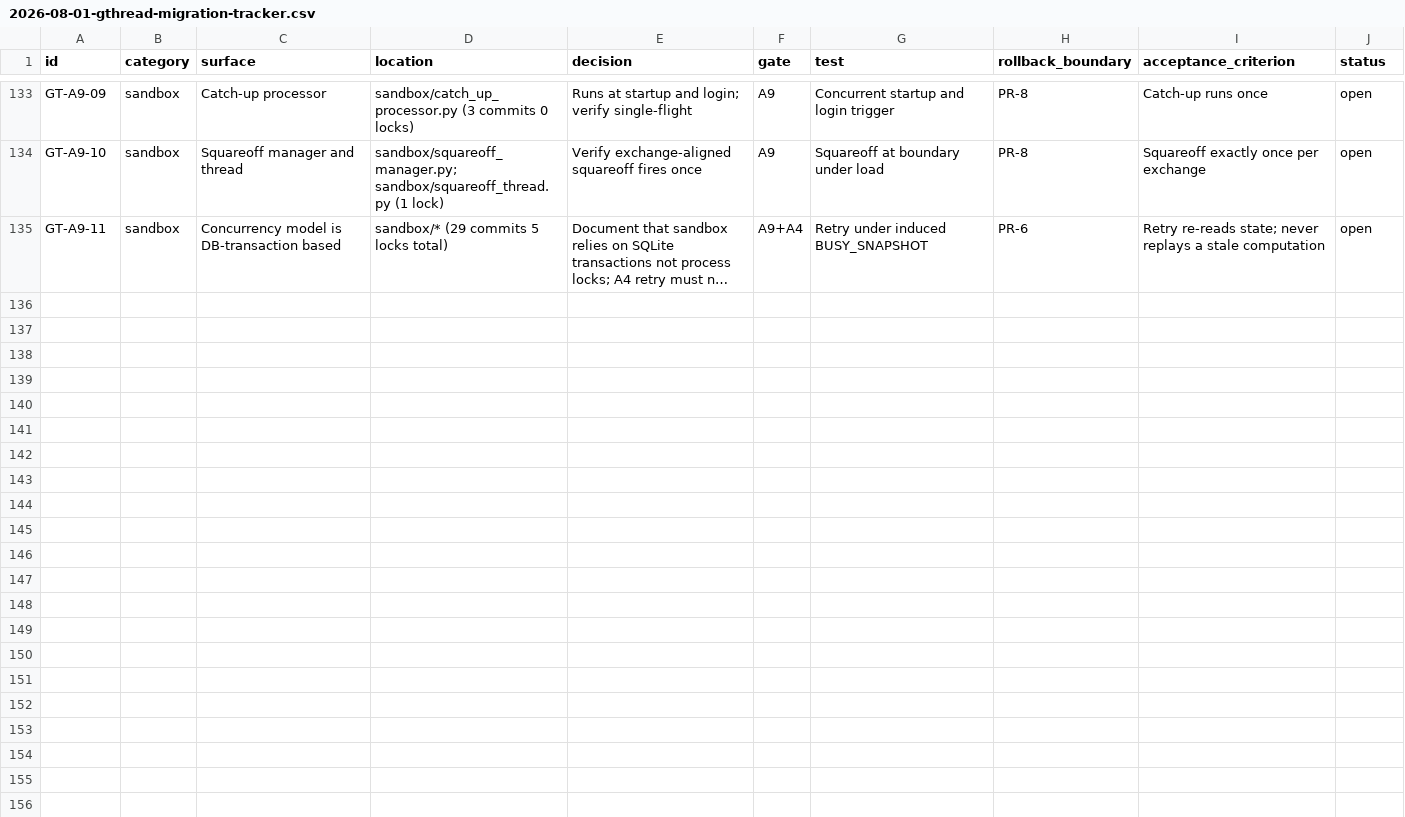
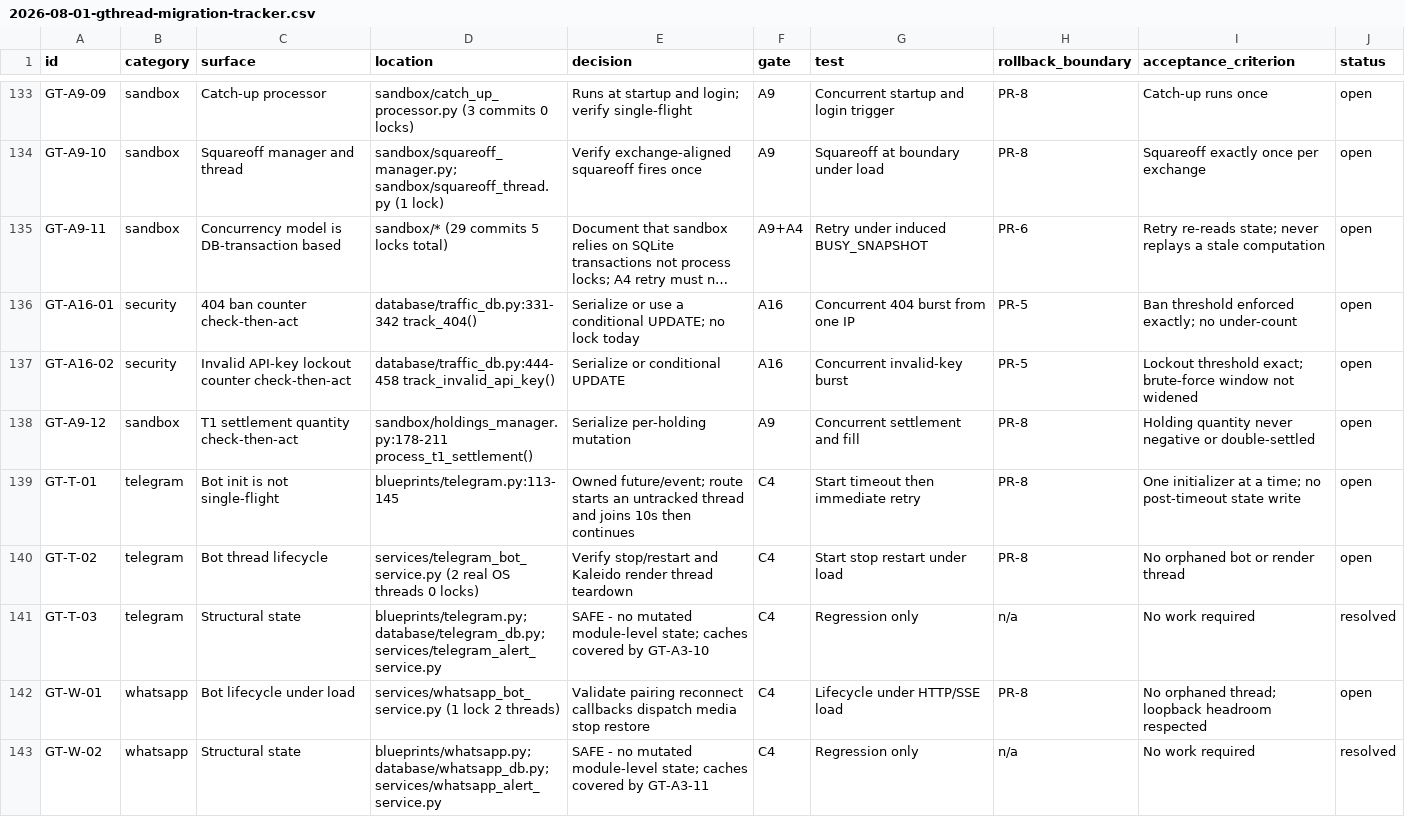
Before and after one commit to marketcalls/openalgo, a CSV file: docs/plans/2026-08-01-gthread-migration-tracker.csv, drawn as a sheet; only a part is shown, gaps mark what is left out; long unchanged cells end in …; the diff covers the shown part only; the diff names each change by its address in the sheet, - before the commit and + after, or states it on an @@ line.

```diff
--- a/docs/plans/2026-08-01-gthread-migration-tracker.csv
+++ b/docs/plans/2026-08-01-gthread-migration-tracker.csv
+row 136: GT-A16-01 | security | 404 ban counter check-then-act | database/traffic_db.py:331-342 track_404() | Serialize or use a conditional UPDATE; no lock today | A16 | Concurrent 404 burst from one IP | PR-5 | Ban threshold enforced exactly; no under-count | open
+row 137: GT-A16-02 | security | Invalid API-key lockout counter check-then-act | database/traffic_db.py:444-458 track_invalid_api_key() | Serialize or conditional UPDATE | A16 | Concurrent invalid-key burst | PR-5 | Lockout threshold exact; brute-force window not widened | open
+row 138: GT-A9-12 | sandbox | T1 settlement quantity check-then-act | sandbox/holdings_manager.py:178-211 process_t1_settlement() | Serialize per-holding mutation | A9 | Concurrent settlement and fill | PR-8 | Holding quantity never negative or double-settled | open
+row 139: GT-T-01 | telegram | Bot init is not single-flight | blueprints/telegram.py:113-145 | Owned future/event; route starts an untracked thread and joins 10s then continues | C4 | Start timeout then immediate retry | PR-8 | One initializer at a time; no post-timeout state write | open
+row 140: GT-T-02 | telegram | Bot thread lifecycle | services/telegram_bot_service.py (2 real OS threads 0 locks) | Verify stop/restart and Kaleido render thread teardown | C4 | Start stop restart under load | PR-8 | No orphaned bot or render thread | open
+row 141: GT-T-03 | telegram | Structural state | blueprints/telegram.py; database/telegram_db.py; services/telegram_alert_service.py | SAFE - no mutated module-level state; caches covered by GT-A3-10 | C4 | Regression only | n/a | No work required | resolved
+row 142: GT-W-01 | whatsapp | Bot lifecycle under load | services/whatsapp_bot_service.py (1 lock 2 threads) | Validate pairing reconnect callbacks dispatch media stop restore | C4 | Lifecycle under HTTP/SSE load | PR-8 | No orphaned thread; loopback headroom respected | open
+row 143: GT-W-02 | whatsapp | Structural state | blueprints/whatsapp.py; database/whatsapp_db.py; services/whatsapp_alert_service.py | SAFE - no mutated module-level state; caches covered by GT-A3-11 | C4 | Regression only | n/a | No work required | resolved
```
Also changed, not shown: 7 added rows and 6 edited cells elsewhere in this file, 2 other files.
